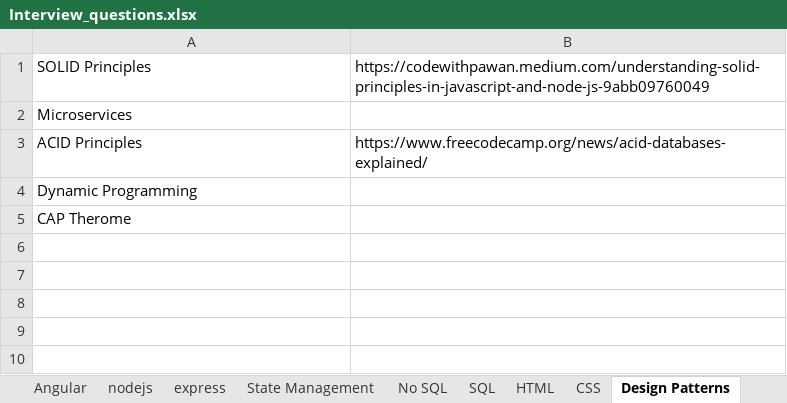
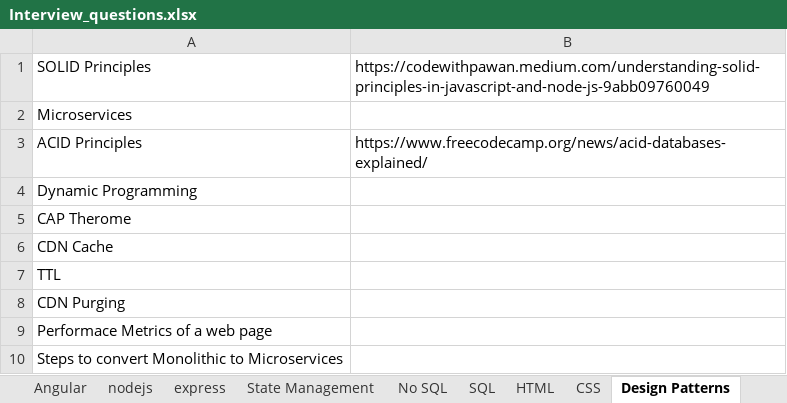
Before and after one commit to SAITEJACHADUVULA/Interview, an Excel workbook: Interview_questions.xlsx, sheet Design Patterns, drawn as a sheet; values as stored, in another font and other column widths than the file's, no borders; the diff names each change by its address in the sheet, - before the commit and + after, or states it on an @@ line.

```diff
--- a/Interview_questions.xlsx (sheet Design Patterns)
+++ b/Interview_questions.xlsx (sheet Design Patterns)
+row 6: CDN Cache
+row 7: TTL
+row 8: CDN Purging
+row 9: Performace Metrics of a web page
+row 10: Steps to convert Monolithic to Microservices
```
Also changed, not shown: sheet State Management, sheet DSA, sheet Angular, sheet Javascript, sheet HTML, sheet MCQ, 1 more sheet, 1 other file.
